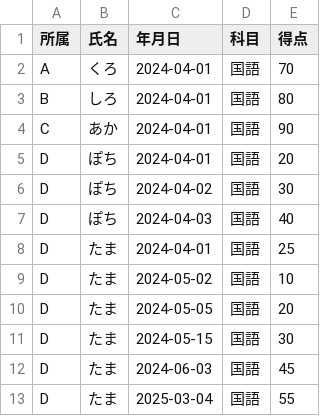
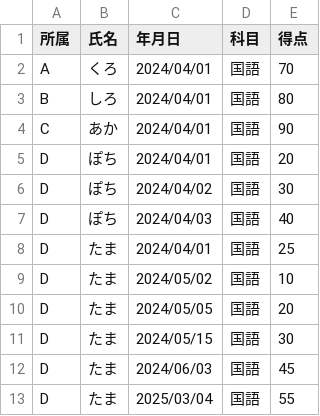
Before and after one commit to buranyan/from_excel_to_csv, a CSV file: input_file.csv, drawn as a sheet.

```diff
--- a/input_file.csv
+++ b/input_file.csv
@@ -1,13 +1,13 @@
 所属,氏名,年月日,科目,得点
-A,くろ,2024-04-01,国語,70
-B,しろ,2024-04-01,国語,80
-C,あか,2024-04-01,国語,90
-D,ぽち,2024-04-01,国語,20
-D,ぽち,2024-04-02,国語,30
-D,ぽち,2024-04-03,国語,40
-D,たま,2024-04-01,国語,25
-D,たま,2024-05-02,国語,10
-D,たま,2024-05-05,国語,20
-D,たま,2024-05-15,国語,30
-D,たま,2024-06-03,国語,45
-D,たま,2025-03-04,国語,55
+A,くろ,2024/04/01,国語,70
+B,しろ,2024/04/01,国語,80
+C,あか,2024/04/01,国語,90
+D,ぽち,2024/04/01,国語,20
+D,ぽち,2024/04/02,国語,30
+D,ぽち,2024/04/03,国語,40
+D,たま,2024/04/01,国語,25
+D,たま,2024/05/02,国語,10
+D,たま,2024/05/05,国語,20
+D,たま,2024/05/15,国語,30
+D,たま,2024/06/03,国語,45
+D,たま,2025/03/04,国語,55
```
Also changed, not shown: 1 other file.
